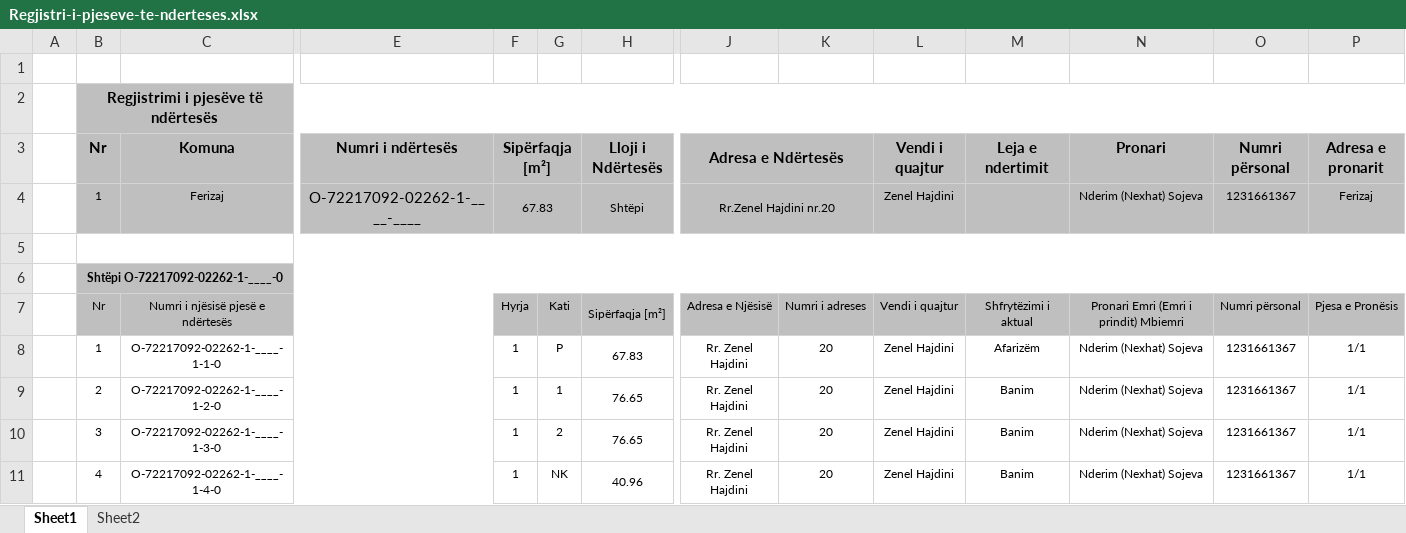
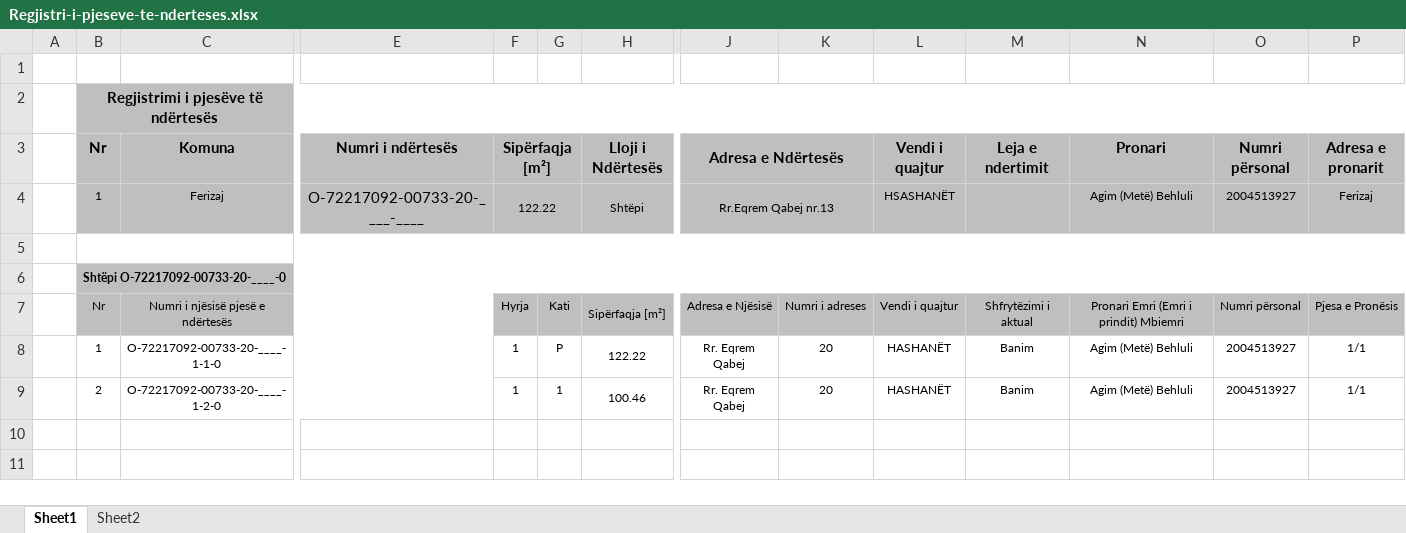
Before and after one commit to geo-coding/733-20-FER-AGIMI, an Excel workbook: 5-Njësite-banesore/regjistri/Regjistri-i-pjeseve-te-nderteses.xlsx, sheet Sheet1, drawn as a sheet; only a part is shown, gaps mark what is left out; values as stored, in another font and other column widths than the file's, no borders; rows hold the shown columns only; the diff names each change by its address in the sheet, - before the commit and + after, or states it on an @@ line.

```diff
--- a/5-Njësite-banesore/regjistri/Regjistri-i-pjeseve-te-nderteses.xlsx (sheet Sheet1)
+++ b/5-Njësite-banesore/regjistri/Regjistri-i-pjeseve-te-nderteses.xlsx (sheet Sheet1)
-E4 (Numri i ndërtesës): O-72217092-02262-1-____-____
+E4 (Numri i ndërtesës): O-72217092-00733-20-____-____
-F4 (Sipërfaqja [m²]): 67.83
+F4 (Sipërfaqja [m²]): 122.22
-J4 (Adresa e Ndërtesës): Rr.Zenel Hajdini nr.20
+J4 (Adresa e Ndërtesës): Rr.Eqrem Qabej nr.13
-L4 (Vendi i quajtur): Zenel Hajdini
+L4 (Vendi i quajtur): HSASHANËT
-N4 (Pronari): Nderim (Nexhat) Sojeva
+N4 (Pronari): Agim (Metë) Behluli
-O4 (Numri përsonal): 1231661367
+O4 (Numri përsonal): 2004513927
-B6 (Nr): Shtëpi O-72217092-02262-1-____-0
+B6 (Nr): Shtëpi O-72217092-00733-20-____-0
-C8 (Komuna): O-72217092-02262-1-____-1-1-0
+C8 (Komuna): O-72217092-00733-20-____-1-1-0
-H8 (Lloji i Ndërtesës): 67.83
+H8 (Lloji i Ndërtesës): 122.22
-J8:J9 (Adresa e Ndërtesës): Rr. Zenel Hajdini
+J8:J9 (Adresa e Ndërtesës): Rr. Eqrem Qabej
-L8:L9 (Vendi i quajtur): Zenel Hajdini
+L8:L9 (Vendi i quajtur): HASHANËT
-M8 (Leja e ndertimit): Afarizëm
+M8 (Leja e ndertimit): Banim
-N8:N9 (Pronari): Nderim (Nexhat) Sojeva
+N8:N9 (Pronari): Agim (Metë) Behluli
-O8:O9 (Numri përsonal): 1231661367
+O8:O9 (Numri përsonal): 2004513927
-C9 (Komuna): O-72217092-02262-1-____-1-2-0
+C9 (Komuna): O-72217092-00733-20-____-1-2-0
-H9 (Lloji i Ndërtesës): 76.65
+H9 (Lloji i Ndërtesës): 100.46
-row 10:  | 3 | O-72217092-02262-1-____-1-3-0 |  | 1 | 2 | 76.65 | Rr. Zenel Hajdini | 20 | Zenel Hajdini | Banim | Nderim (Nexhat) Sojeva | 1231661367 | 1/1
-row 11:  | 4 | O-72217092-02262-1-____-1-4-0 |  | 1 | NK | 40.96 | Rr. Zenel Hajdini | 20 | Zenel Hajdini | Banim | Nderim (Nexhat) Sojeva | 1231661367 | 1/1
```
Also changed, not shown: 5-Njësite-banesore/regjistri/Koordinatat.xlsx, 5 other files.
